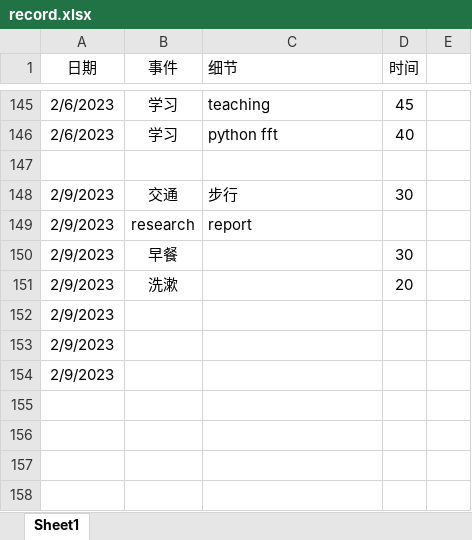
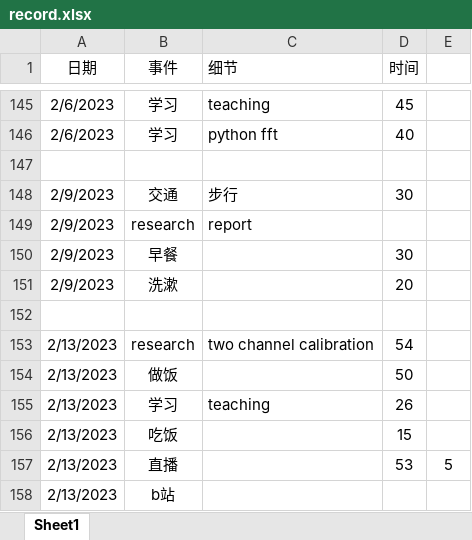
Before and after one commit to cylead/daily-writing, an Excel workbook: time records/record.xlsx, sheet Sheet1, drawn as a sheet; only a part is shown, gaps mark what is left out; values as stored, in another font and other column widths than the file's, no borders; removed rows and columns are numbered as before the commit, all else as after; the diff names each change by its address in the sheet, - before the commit and + after, or states it on an @@ line.

```diff
--- a/time records/record.xlsx (sheet Sheet1)
+++ b/time records/record.xlsx (sheet Sheet1)
-A152 (日期): 2/9/2023
+A152 (日期): (empty)
-row 153: 2/9/2023
-row 154: 2/9/2023
+row 153: 2/13/2023 | research | two channel calibration | 54
+row 154: 2/13/2023 | 做饭 |  | 50
+row 155: 2/13/2023 | 学习 | teaching | 26
+row 156: 2/13/2023 | 吃饭 |  | 15
+row 157: 2/13/2023 | 直播 |  | 53 | 5
+row 158: 2/13/2023 | b站
```
Also changed, not shown: 2 other files.
